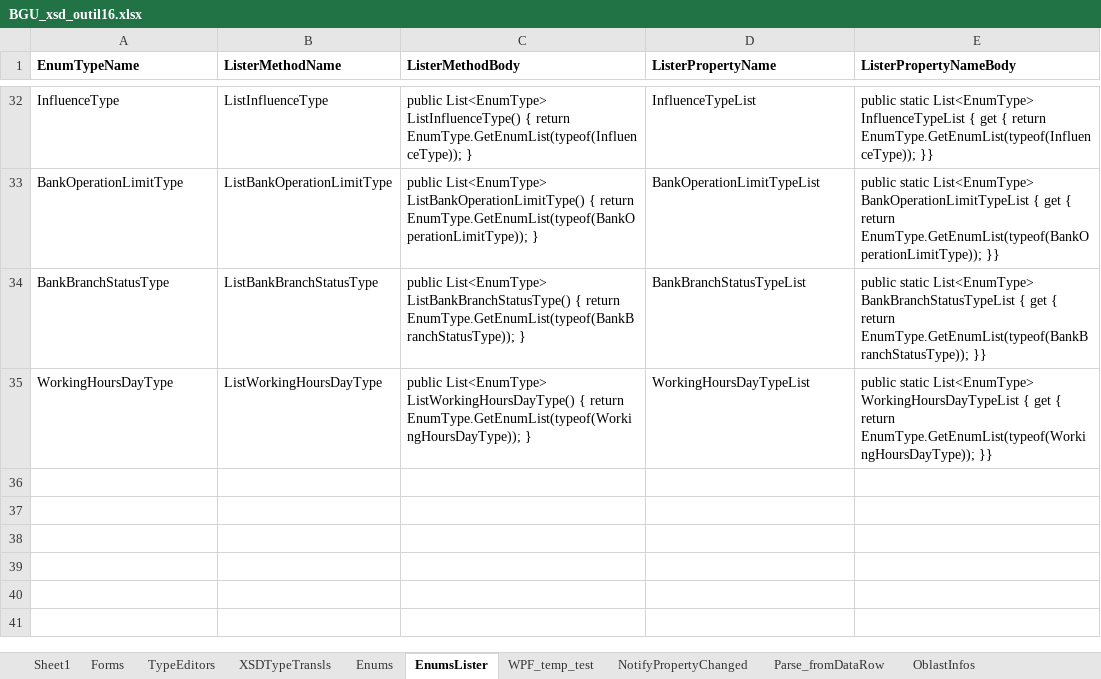
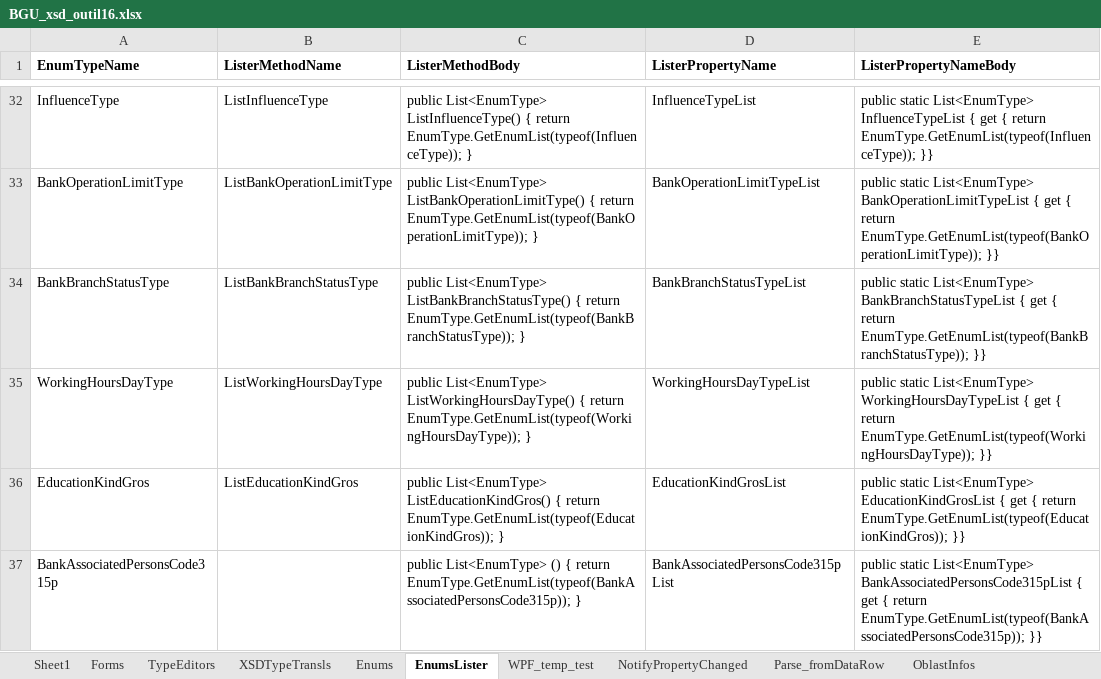
Before and after one commit to vmdrot/BGU, an Excel workbook: SignOwn/CSharp/Codegen/BGU_xsd_outil16.xlsx, sheet EnumsLister, drawn as a sheet; only a part is shown, gaps mark what is left out; values as stored, in another font and other column widths than the file's, no borders; the diff names each change by its address in the sheet, - before the commit and + after, or states it on an @@ line.

```diff
--- a/SignOwn/CSharp/Codegen/BGU_xsd_outil16.xlsx (sheet EnumsLister)
+++ b/SignOwn/CSharp/Codegen/BGU_xsd_outil16.xlsx (sheet EnumsLister)
+row 36: EducationKindGros | ListEducationKindGros | public List<EnumType> ListEducationKindGros() { return EnumType.GetEnumList(typeof(EducationKindGros)); } | EducationKindGrosList | public static List<EnumType> EducationKindGrosList { get { return EnumType.GetEnumList(typeof(EducationKindGros)); }}
+row 37: BankAssociatedPersonsCode315p |  | public List<EnumType> () { return EnumType.GetEnumList(typeof(BankAssociatedPersonsCode315p)); } | BankAssociatedPersonsCode315pList | public static List<EnumType> BankAssociatedPersonsCode315pList { get { return EnumType.GetEnumList(typeof(BankAssociatedPersonsCode315p)); }}
```
Also changed, not shown: sheet NotifyPropertyChanged, 31 other files.
